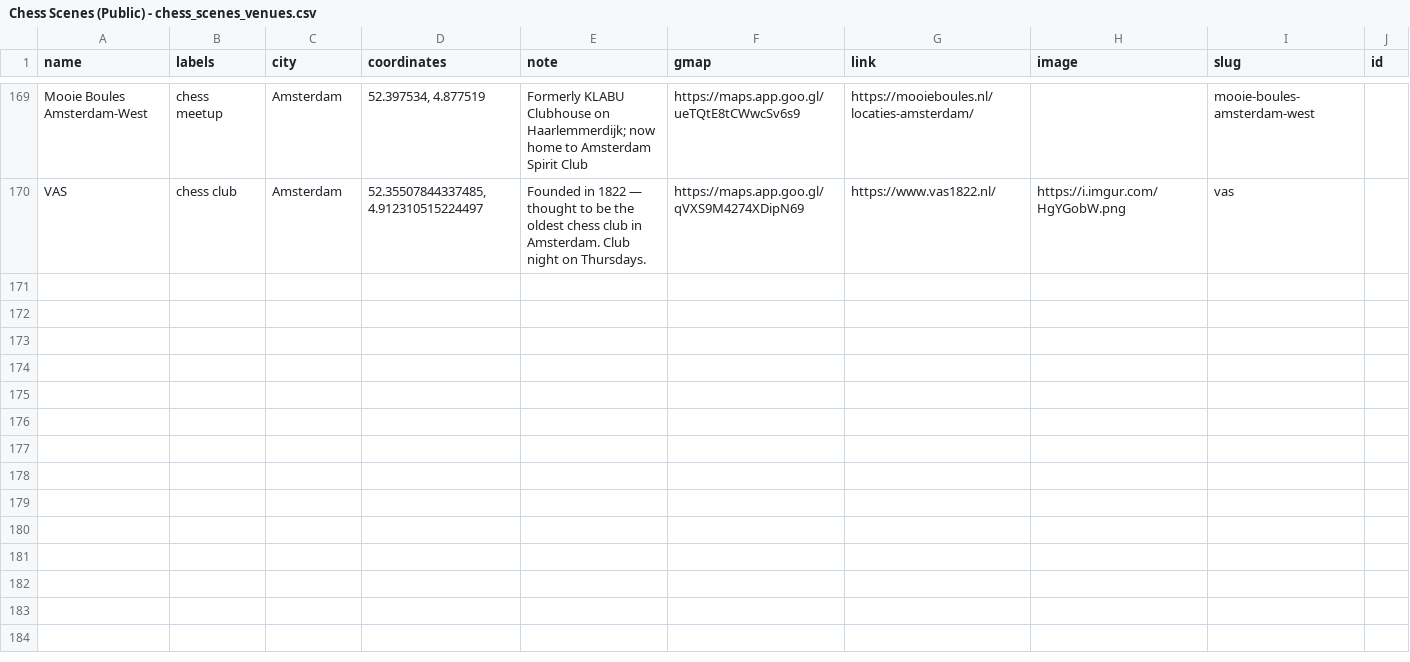
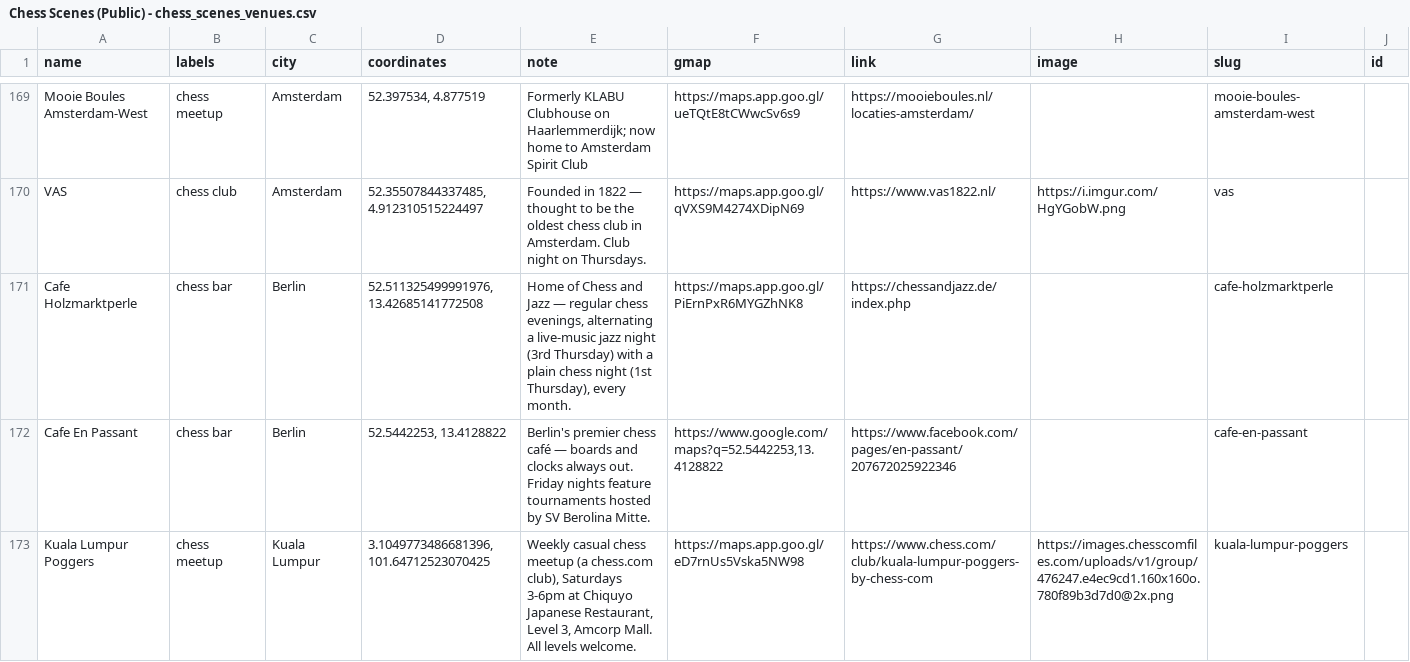
Before and after one commit to harman28/chessscenes, a CSV file: Chess Scenes (Public) - chess_scenes_venues.csv, drawn as a sheet; only a part is shown, gaps mark what is left out; the diff names each change by its address in the sheet, - before the commit and + after, or states it on an @@ line.

```diff
--- a/Chess Scenes (Public) - chess_scenes_venues.csv
+++ b/Chess Scenes (Public) - chess_scenes_venues.csv
+row 171: Cafe Holzmarktperle | chess bar | Berlin | 52.511325499991976, 13.42685141772508 | Home of Chess and Jazz — regular chess evenings, alternating a live-music jazz night (3rd Thursday) with a plain chess night (1st Thursday), every month. | https://maps.app.goo.gl/PiErnPxR6MYGZhNK8 | https://chessandjazz.de/index.php |  | cafe-holzmarktperle
+row 172: Cafe En Passant | chess bar | Berlin | 52.5442253, 13.4128822 | Berlin's premier chess café — boards and clocks always out. Friday nights feature tournaments hosted by SV Berolina Mitte. | https://www.google.com/maps?q=52.5442253,13.4128822 | https://www.facebook.com/pages/en-passant/207672025922346 |  | cafe-en-passant
+row 173: Kuala Lumpur Poggers | chess meetup | Kuala Lumpur | 3.1049773486681396, 101.64712523070425 | Weekly casual chess meetup (a chess.com club), Saturdays 3-6pm at Chiquyo Japanese Restaurant, Level 3, Amcorp Mall. All levels welcome. | https://maps.app.goo.gl/eD7rnUs5Vska5NW98 | https://www.chess.com/club/kuala-lumpur-poggers-by-chess-com | https://images.chesscomfiles.com/uploads/v1/group/476247.e4ec9cd1.160x160o.780f89b3d7d0@2x.png | kuala-lumpur-poggers
```
Also changed, not shown: 1 other file.
